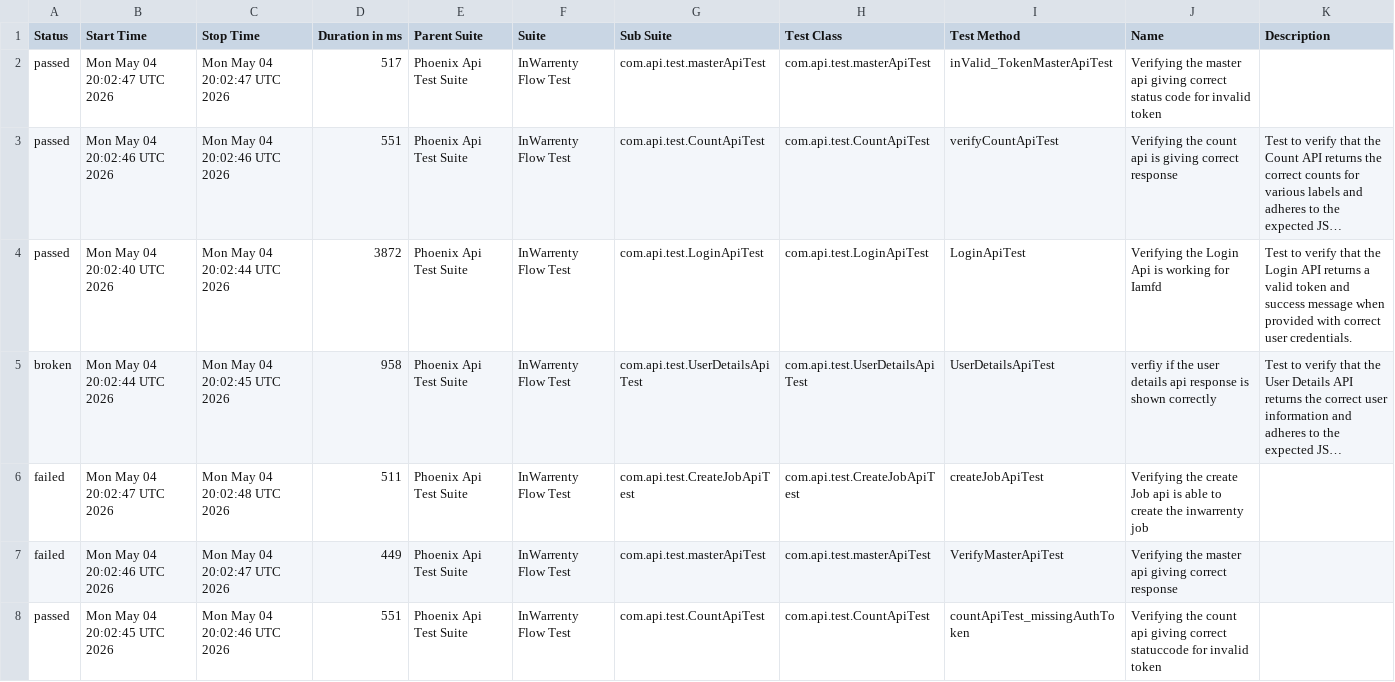
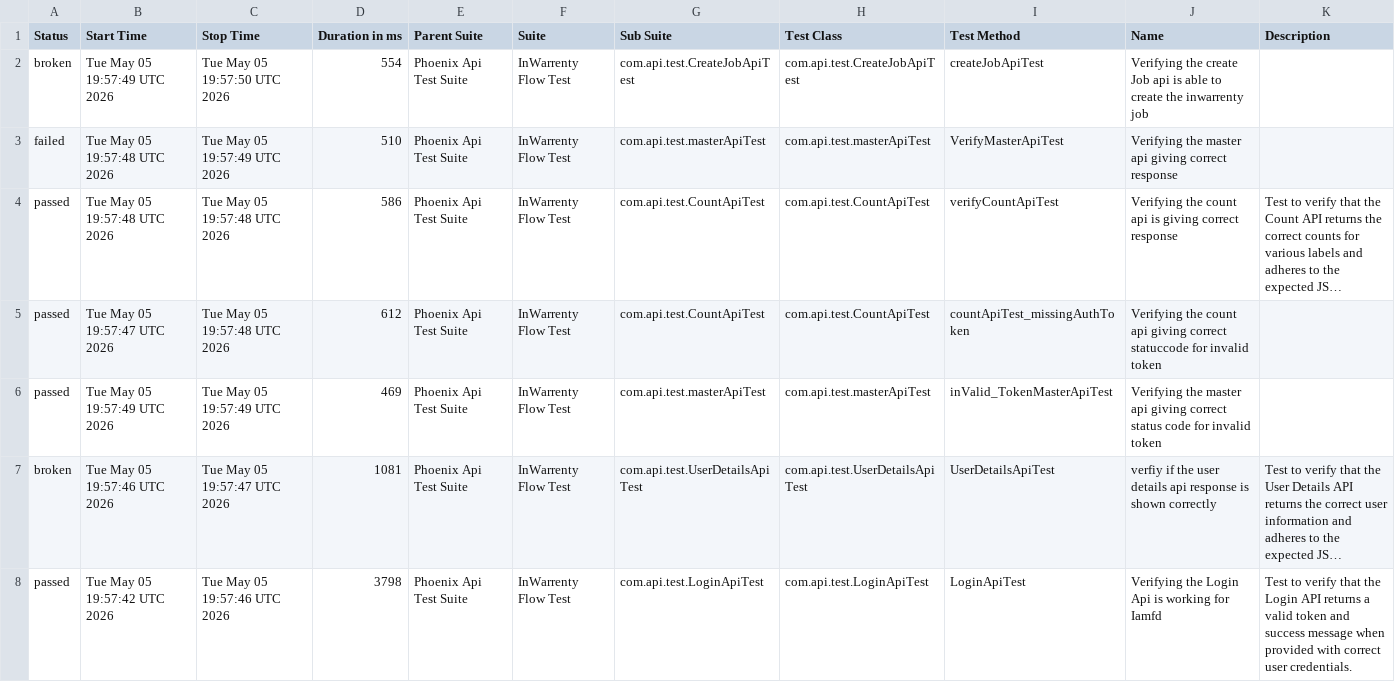
Before and after one commit to ganeshbs98/UI_APIFrameWork, a CSV file: data/suites.csv, drawn as a sheet; long unchanged cells end in …; removed rows and columns are numbered as before the commit, all else as after; the diff names each change by its address in the sheet, - before the commit and + after, or states it on an @@ line.

```diff
--- a/data/suites.csv
+++ b/data/suites.csv
+row 2: broken | Tue May 05 19:57:49 UTC 2026 | Tue May 05 19:57:50 UTC 2026 | 554 | Phoenix Api Test Suite | InWarrenty Flow Test | com.api.test.CreateJobApiTest | com.api.test.CreateJobApiTest | createJobApiTest | Verifying the create Job api is able to create the inwarrenty job
-A3 (Status): passed
+A3 (Status): failed
-B3 (Start Time): Mon May 04 20:02:47 UTC 2026
+B3 (Start Time): Tue May 05 19:57:48 UTC 2026
-C3 (Stop Time): Mon May 04 20:02:47 UTC 2026
+C3 (Stop Time): Tue May 05 19:57:49 UTC 2026
-D3 (Duration in ms): 517
+D3 (Duration in ms): 510
-I3 (Test Method): inValid_TokenMasterApiTest
+I3 (Test Method): VerifyMasterApiTest
-J3 (Name): …giving correct status code for invalid token
+J3 (Name): …giving correct response
-B4 (Start Time): Mon May 04 20:02:46 UTC 2026
+B4 (Start Time): Tue May 05 19:57:48 UTC 2026
-C4 (Stop Time): Mon May 04 20:02:46 UTC 2026
+C4 (Stop Time): Tue May 05 19:57:48 UTC 2026
-D4 (Duration in ms): 551
+D4 (Duration in ms): 586
-B5 (Start Time): Mon May 04 20:02:40 UTC 2026
+B5 (Start Time): Tue May 05 19:57:47 UTC 2026
-C5 (Stop Time): Mon May 04 20:02:44 UTC 2026
+C5 (Stop Time): Tue May 05 19:57:48 UTC 2026
-D5 (Duration in ms): 3872
+D5 (Duration in ms): 612
-G5 (Sub Suite): com.api.test.LoginApiTest
+G5 (Sub Suite): com.api.test.CountApiTest
-H5 (Test Class): com.api.test.LoginApiTest
+H5 (Test Class): com.api.test.CountApiTest
-I5 (Test Method): LoginApiTest
+I5 (Test Method): countApiTest_missingAuthToken
-J5 (Name): Verifying the Login Api is working for Iamfd
+J5 (Name): Verifying the count api giving correct statuccode for invalid token
-K5 (Description): Test to verify that the Login API returns a valid token and success message when provided with correct user credentials.
+K5 (Description): (empty)
+row 6: passed | Tue May 05 19:57:49 UTC 2026 | Tue May 05 19:57:49 UTC 2026 | 469 | Phoenix Api Test Suite | InWarrenty Flow Test | com.api.test.masterApiTest | com.api.test.masterApiTest | inValid_TokenMasterApiTest | Verifying the master api giving correct status code for invalid token
-B7 (Start Time): Mon May 04 20:02:44 UTC 2026
+B7 (Start Time): Tue May 05 19:57:46 UTC 2026
-C7 (Stop Time): Mon May 04 20:02:45 UTC 2026
+C7 (Stop Time): Tue May 05 19:57:47 UTC 2026
-D7 (Duration in ms): 958
+D7 (Duration in ms): 1081
-row 6: failed | Mon May 04 20:02:47 UTC 2026 | Mon May 04 20:02:48 UTC 2026 | 511 | Phoenix Api Test Suite | InWarrenty Flow Test | com.api.test.CreateJobApiTest | com.api.test.CreateJobApiTest | createJobApiTest | Verifying the create Job api is able to create the inwarrenty job
-row 7: failed | Mon May 04 20:02:46 UTC 2026 | Mon May 04 20:02:47 UTC 2026 | 449 | Phoenix Api Test Suite | InWarrenty Flow Test | com.api.test.masterApiTest | com.api.test.masterApiTest | VerifyMasterApiTest | Verifying the master api giving correct response
-B8 (Start Time): Mon May 04 20:02:45 UTC 2026
+B8 (Start Time): Tue May 05 19:57:42 UTC 2026
-C8 (Stop Time): Mon May 04 20:02:46 UTC 2026
+C8 (Stop Time): Tue May 05 19:57:46 UTC 2026
-D8 (Duration in ms): 551
+D8 (Duration in ms): 3798
-G8 (Sub Suite): com.api.test.CountApiTest
+G8 (Sub Suite): com.api.test.LoginApiTest
-H8 (Test Class): com.api.test.CountApiTest
+H8 (Test Class): com.api.test.LoginApiTest
-I8 (Test Method): countApiTest_missingAuthToken
+I8 (Test Method): LoginApiTest
-J8 (Name): Verifying the count api giving correct statuccode for invalid token
+J8 (Name): Verifying the Login Api is working for Iamfd
-K8 (Description): (empty)
+K8 (Description): Test to verify that the Login API returns a valid token and success message when provided with correct user credentials.
```
Also changed, not shown: data/behaviors.csv, 55 other files.
